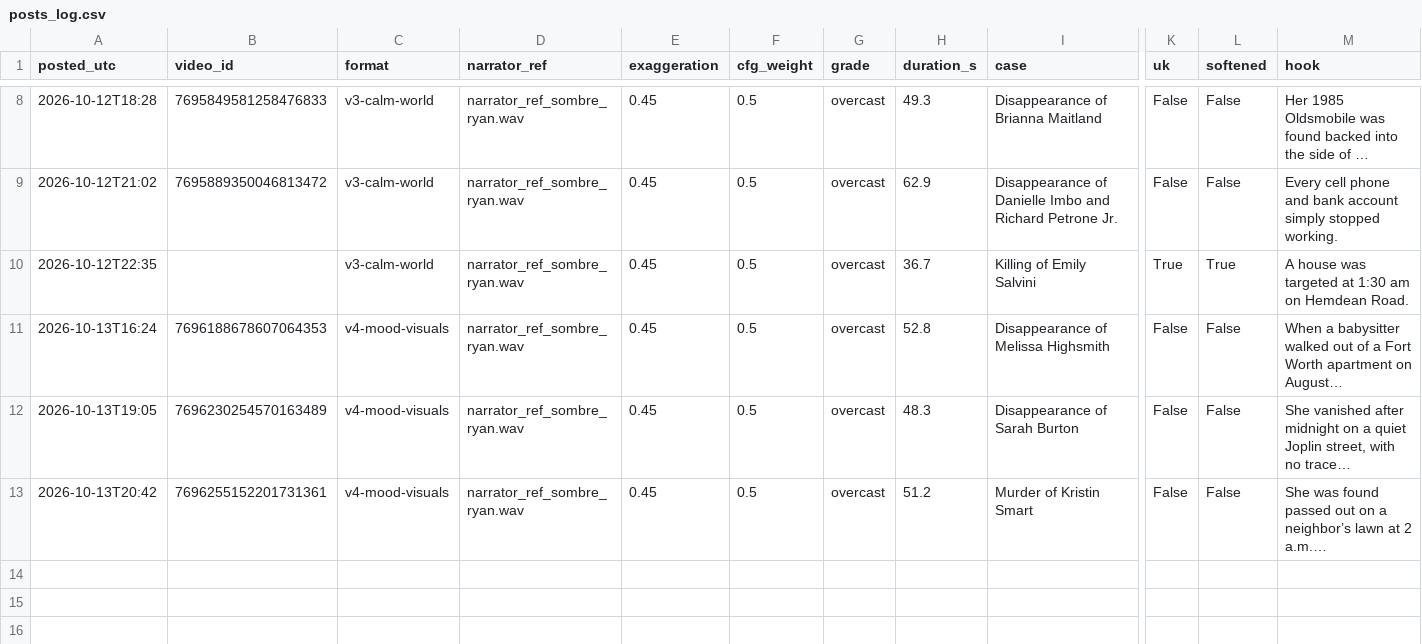
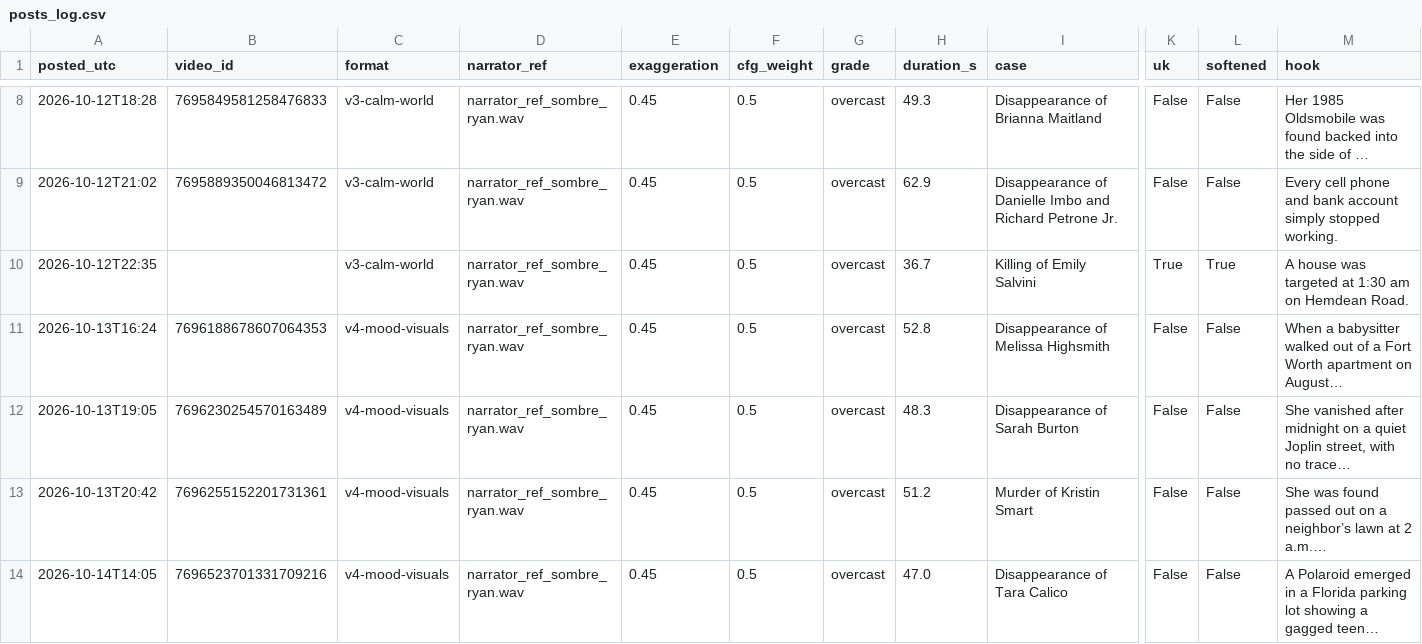
Before and after one commit to maxwilliamfoster-sys/youtube-automation, a CSV file: analytics/posts_log.csv, drawn as a sheet; only a part is shown, gaps mark what is left out; long unchanged cells end in …; rows hold the shown columns only; the diff names each change by its address in the sheet, - before the commit and + after, or states it on an @@ line.

```diff
--- a/analytics/posts_log.csv
+++ b/analytics/posts_log.csv
+row 14: 2026-10-14T14:05 | 7696523701331709216 | v4-mood-visuals | narrator_ref_sombre_ryan.wav | 0.45 | 0.5 | overcast | 47.0 | Disappearance of Tara Calico | False | False | A Polaroid emerged in a Florida parking lot showing a gagged teen…
```
Also changed, not shown: 2 other files.
